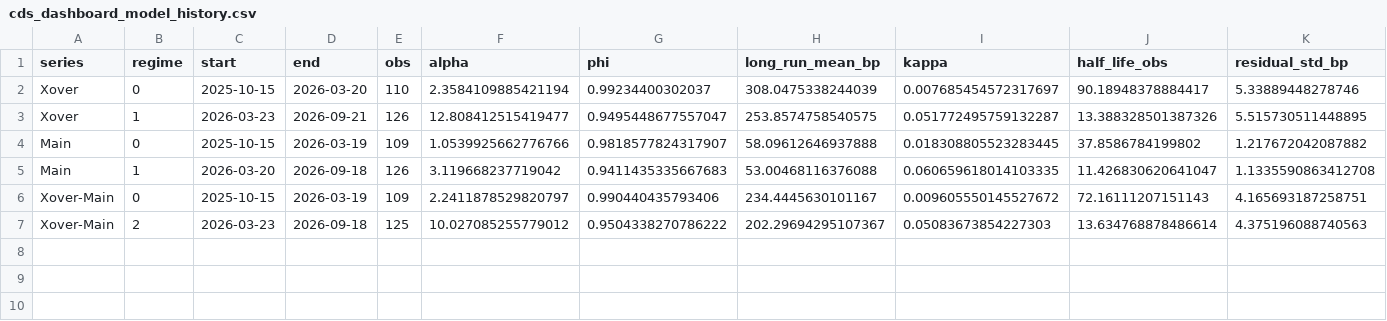
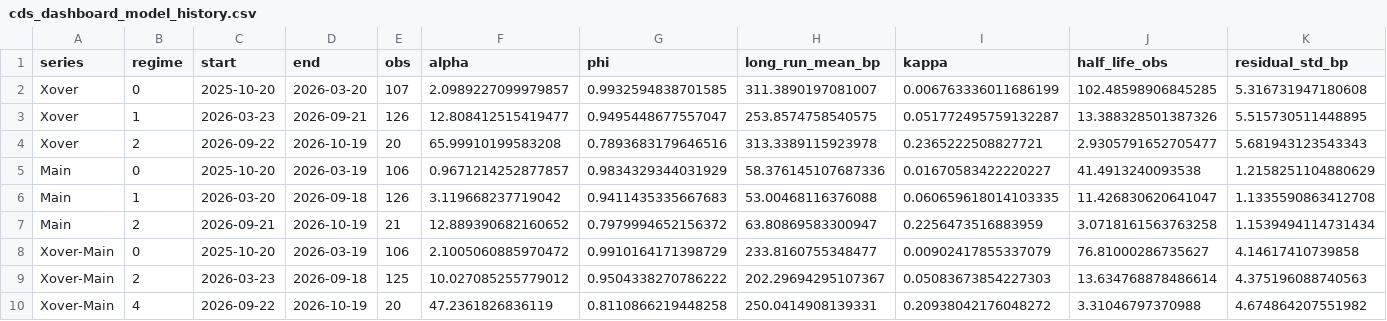
Before and after one commit to YieldShock13/CDX-Crossover, a CSV file: data/cds_dashboard_model_history.csv, drawn as a sheet; only a part is shown; addresses are those after the commit; rows hold the shown columns only; the diff names each change by its address in the sheet, - before the commit and + after, or states it on an @@ line.

```diff
--- a/data/cds_dashboard_model_history.csv
+++ b/data/cds_dashboard_model_history.csv
-C2 (start): 2025-10-15
+C2 (start): 2025-10-20
-E2 (obs): 110
+E2 (obs): 107
-F2 (alpha): 2.3584109885421194
+F2 (alpha): 2.0989227099979857
-G2 (phi): 0.99234400302037
+G2 (phi): 0.9932594838701585
-H2 (long_run_mean_bp): 308.0475338244039
+H2 (long_run_mean_bp): 311.3890197081007
-I2 (kappa): 0.007685454572317697
+I2 (kappa): 0.006763336011686199
-J2 (half_life_obs): 90.18948378884417
+J2 (half_life_obs): 102.48598906845285
-K2 (residual_std_bp): 5.33889448278746
+K2 (residual_std_bp): 5.316731947180608
+row 4: Xover | 2 | 2026-09-22 | 2026-10-19 | 20 | 65.99910199583208 | 0.7893683179646516 | 313.3389115923978 | 0.2365222508827721 | 2.9305791652705477 | 5.681943123543343
-C5 (start): 2025-10-15
+C5 (start): 2025-10-20
-E5 (obs): 109
+E5 (obs): 106
-F5 (alpha): 1.0539925662776766
+F5 (alpha): 0.9671214252877857
-G5 (phi): 0.9818577824317907
+G5 (phi): 0.9834329344031929
-H5 (long_run_mean_bp): 58.09612646937888
+H5 (long_run_mean_bp): 58.376145107687336
-I5 (kappa): 0.018308805523283445
+I5 (kappa): 0.01670583422220227
-J5 (half_life_obs): 37.8586784199802
+J5 (half_life_obs): 41.4913240093538
-K5 (residual_std_bp): 1.217672042087882
+K5 (residual_std_bp): 1.2158251104880629
+row 7: Main | 2 | 2026-09-21 | 2026-10-19 | 21 | 12.889390682160652 | 0.7979994652156372 | 63.80869583300947 | 0.2256473516883959 | 3.0718161563763258 | 1.1539494114731434
-C8 (start): 2025-10-15
+C8 (start): 2025-10-20
-E8 (obs): 109
+E8 (obs): 106
-F8 (alpha): 2.2411878529820797
+F8 (alpha): 2.1005060885970472
-G8 (phi): 0.990440435793406
+G8 (phi): 0.9910164171398729
-H8 (long_run_mean_bp): 234.4445630101167
+H8 (long_run_mean_bp): 233.8160755348477
-I8 (kappa): 0.009605550145527672
+I8 (kappa): 0.00902417855337079
-J8 (half_life_obs): 72.16111207151143
+J8 (half_life_obs): 76.81000286735627
-K8 (residual_std_bp): 4.165693187258751
+K8 (residual_std_bp): 4.14617410739858
+row 10: Xover-Main | 4 | 2026-09-22 | 2026-10-19 | 20 | 47.2361826836119 | 0.8110866219448258 | 250.0414908139331 | 0.20938042176048272 | 3.31046797370988 | 4.674864207551982
```
Also changed, not shown: data/cds_contract_series.csv, data/cds_dashboard_history.csv, 1 other file.
